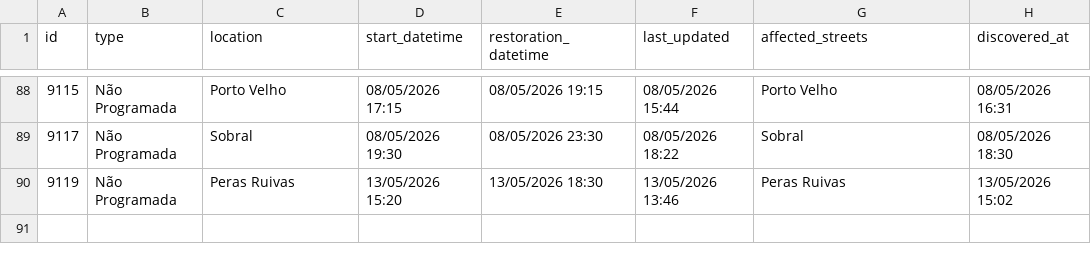
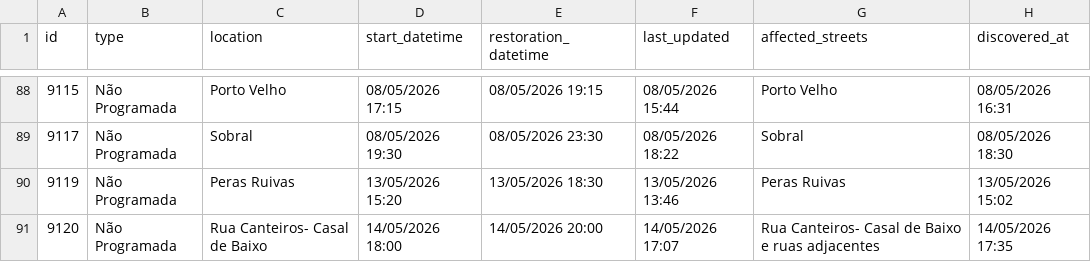
Before and after one commit to gadelhas/ourem.xyz, a CSV file: bewater/interruptions_history.csv, drawn as a sheet; only a part is shown, gaps mark what is left out; the diff names each change by its address in the sheet, - before the commit and + after, or states it on an @@ line.

```diff
--- a/bewater/interruptions_history.csv
+++ b/bewater/interruptions_history.csv
+row 91: 9120 | Não Programada | Rua Canteiros- Casal de Baixo | 14/05/2026 18:00 | 14/05/2026 20:00 | 14/05/2026 17:07 | Rua Canteiros- Casal de Baixo e ruas adjacentes | 14/05/2026 17:35
```
Also changed, not shown: 1 other file.
